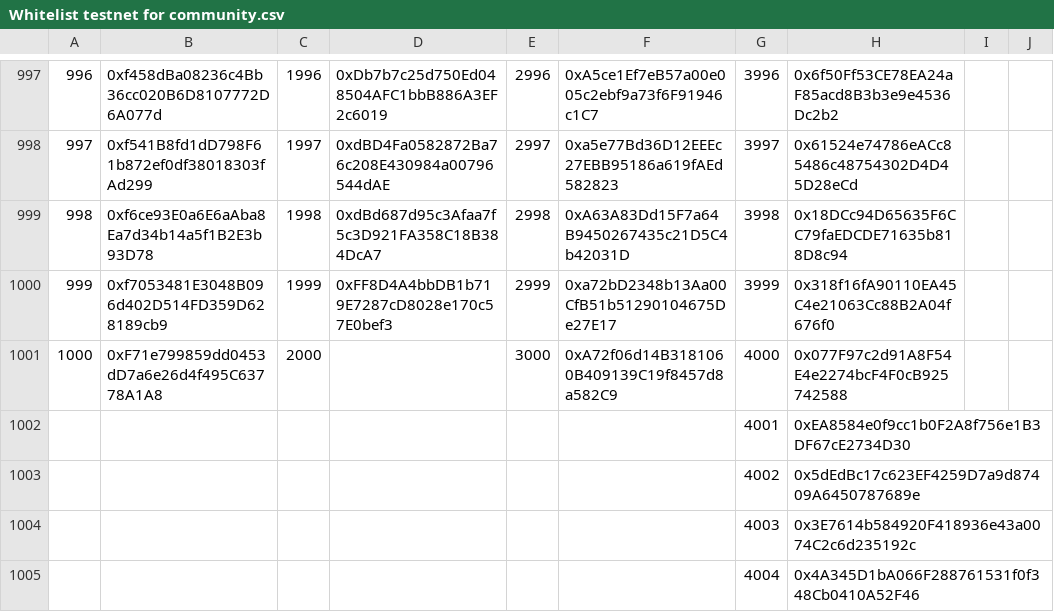
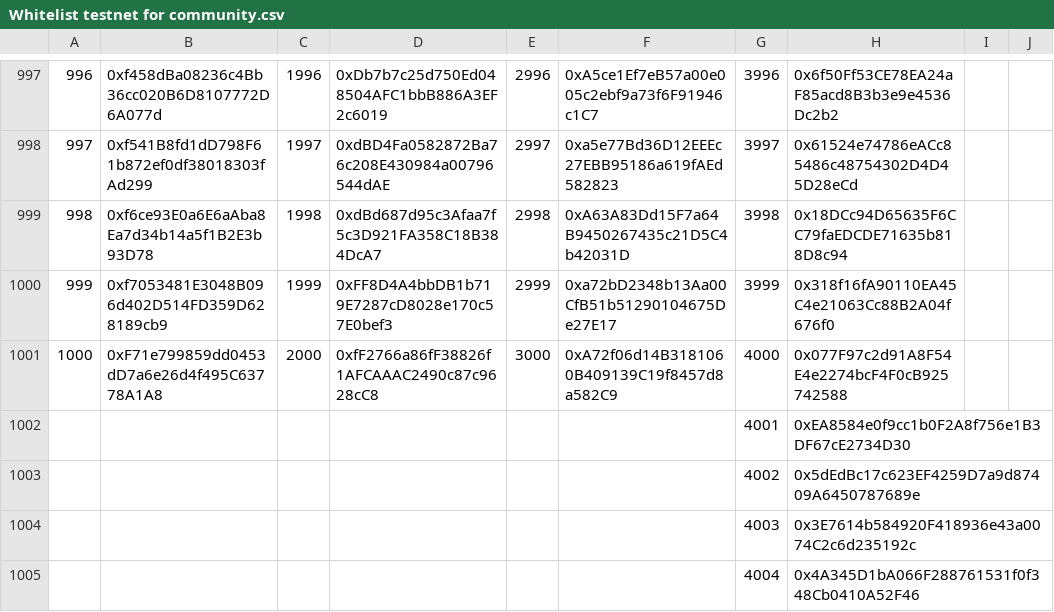
Before and after one commit to HeroesEmpires/Whitelist-Testnet, a CSV file: Whitelist testnet for community.csv, drawn as a sheet; only a part is shown, gaps mark what is left out; the diff names each change by its address in the sheet, - before the commit and + after, or states it on an @@ line.

Commit message:
Update Whitelist testnet for community.csv

```diff
--- a/Whitelist testnet for community.csv
+++ b/Whitelist testnet for community.csv
-D1001: (empty)
+D1001: 0xfF2766a86fF38826f1AFCAAAC2490c87c9628cC8
```
